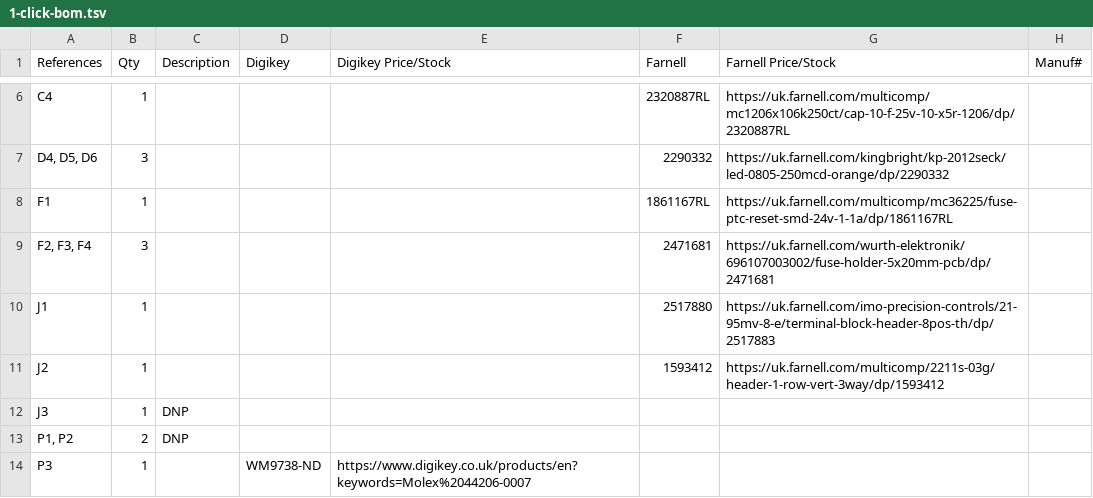
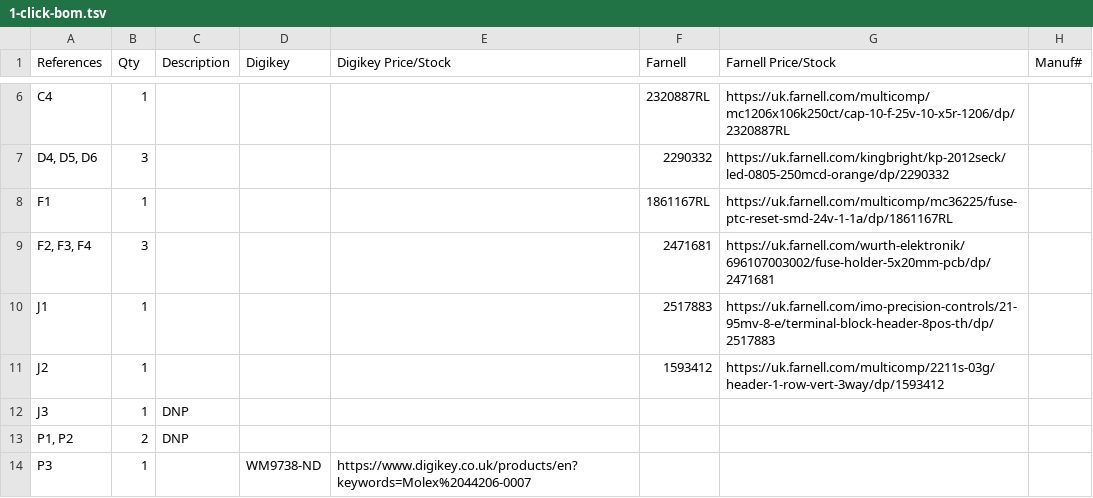
Before and after one commit to mcqn/my-babys-got-led, a TSV file: electronics/1-click-bom.tsv, drawn as a sheet; only a part is shown, gaps mark what is left out.

Commit message:
Correct Farnell part number for the terminal block

```diff
--- a/electronics/1-click-bom.tsv
+++ b/electronics/1-click-bom.tsv
@@ -9,3 +9,3 @@ F1	1				1861167RL	https://uk.farnell.com/multicomp/mc36225/fuse-ptc-reset-smd-24
 F2, F3, F4	3				2471681	https://uk.farnell.com/wurth-elektronik/696107003002/fuse-holder-5x20mm-pcb/dp/2471681	
-J1	1				2517880	https://uk.farnell.com/imo-precision-controls/21-95mv-8-e/terminal-block-header-8pos-th/dp/2517883	
+J1	1				2517883	https://uk.farnell.com/imo-precision-controls/21-95mv-8-e/terminal-block-header-8pos-th/dp/2517883	
 J2	1				1593412	https://uk.farnell.com/multicomp/2211s-03g/header-1-row-vert-3way/dp/1593412	
```
Also changed, not shown: 1 other file.
